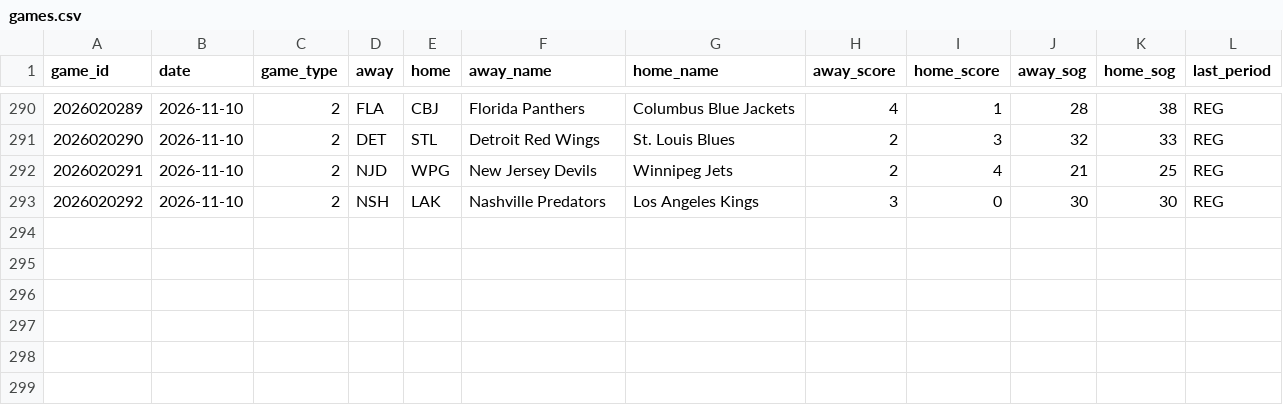
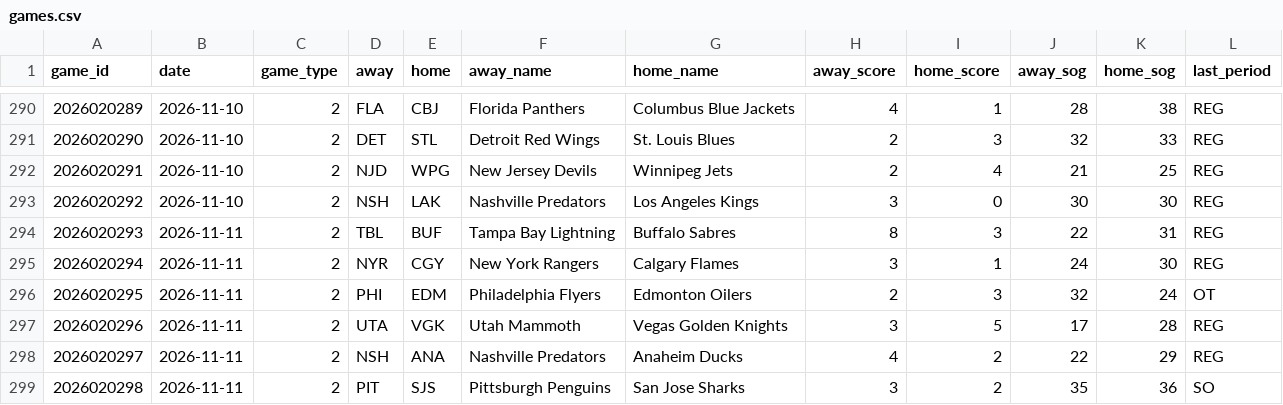
Before and after one commit to juhaopesonen/NHL-stats, a CSV file: data/2026-27/games.csv, drawn as a sheet; only a part is shown, gaps mark what is left out; the diff names each change by its address in the sheet, - before the commit and + after, or states it on an @@ line.

```diff
--- a/data/2026-27/games.csv
+++ b/data/2026-27/games.csv
+row 294: 2026020293 | 2026-11-11 | 2 | TBL | BUF | Tampa Bay Lightning | Buffalo Sabres | 8 | 3 | 22 | 31 | REG
+row 295: 2026020294 | 2026-11-11 | 2 | NYR | CGY | New York Rangers | Calgary Flames | 3 | 1 | 24 | 30 | REG
+row 296: 2026020295 | 2026-11-11 | 2 | PHI | EDM | Philadelphia Flyers | Edmonton Oilers | 2 | 3 | 32 | 24 | OT
+row 297: 2026020296 | 2026-11-11 | 2 | UTA | VGK | Utah Mammoth | Vegas Golden Knights | 3 | 5 | 17 | 28 | REG
+row 298: 2026020297 | 2026-11-11 | 2 | NSH | ANA | Nashville Predators | Anaheim Ducks | 4 | 2 | 22 | 29 | REG
+row 299: 2026020298 | 2026-11-11 | 2 | PIT | SJS | Pittsburgh Penguins | San Jose Sharks | 3 | 2 | 35 | 36 | SO
```
Also changed, not shown: data/2026-27/goalies.csv, data/2026-27/onice_5v5.csv, 12 other files.
